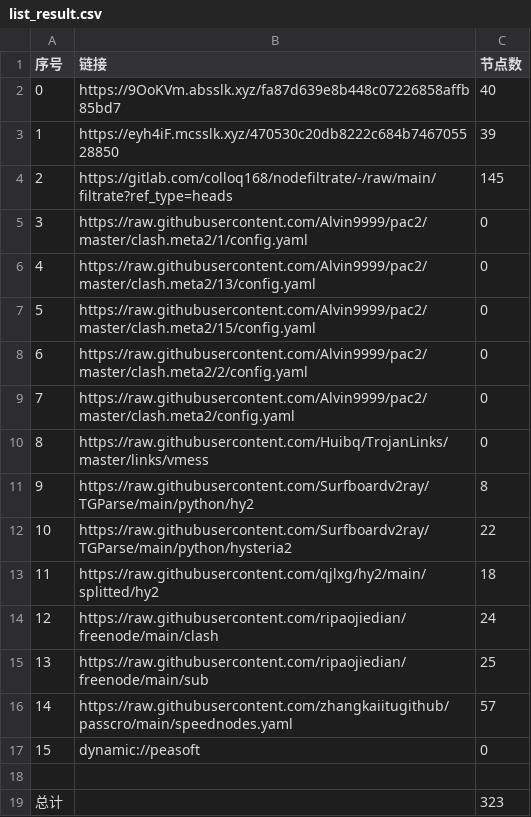
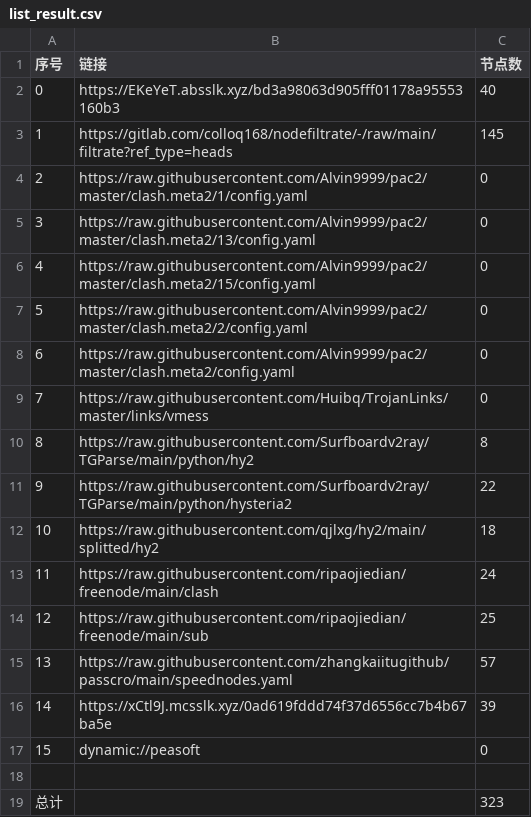
Before and after one commit to fgkhi/AutoMergePublicNodes, a CSV file: list_result.csv, drawn as a sheet; removed rows and columns are numbered as before the commit, all else as after; the diff names each change by its address in the sheet, - before the commit and + after, or states it on an @@ line.

```diff
--- a/list_result.csv
+++ b/list_result.csv
-B2 (链接): https://9OoKVm.absslk.xyz/fa87d639e8b448c07226858affb85bd7
+B2 (链接): https://EKeYeT.absslk.xyz/bd3a98063d905fff01178a95553160b3
-row 3: 1 | https://eyh4iF.mcsslk.xyz/470530c20db8222c684b746705528850 | 39
@@ column A (序号) renumbered between rows 3 and 15 @@
+row 16: 14 | https://xCtl9J.mcsslk.xyz/0ad619fddd74f37d6556cc7b4b67ba5e | 39
```
Also changed, not shown: 32 other files.
